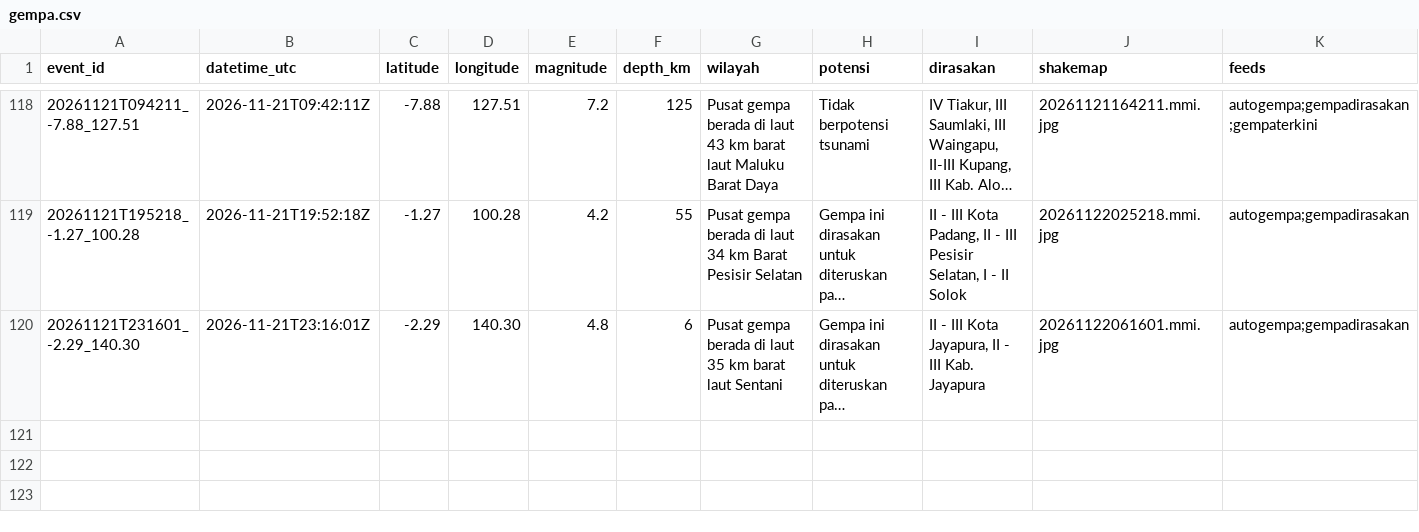
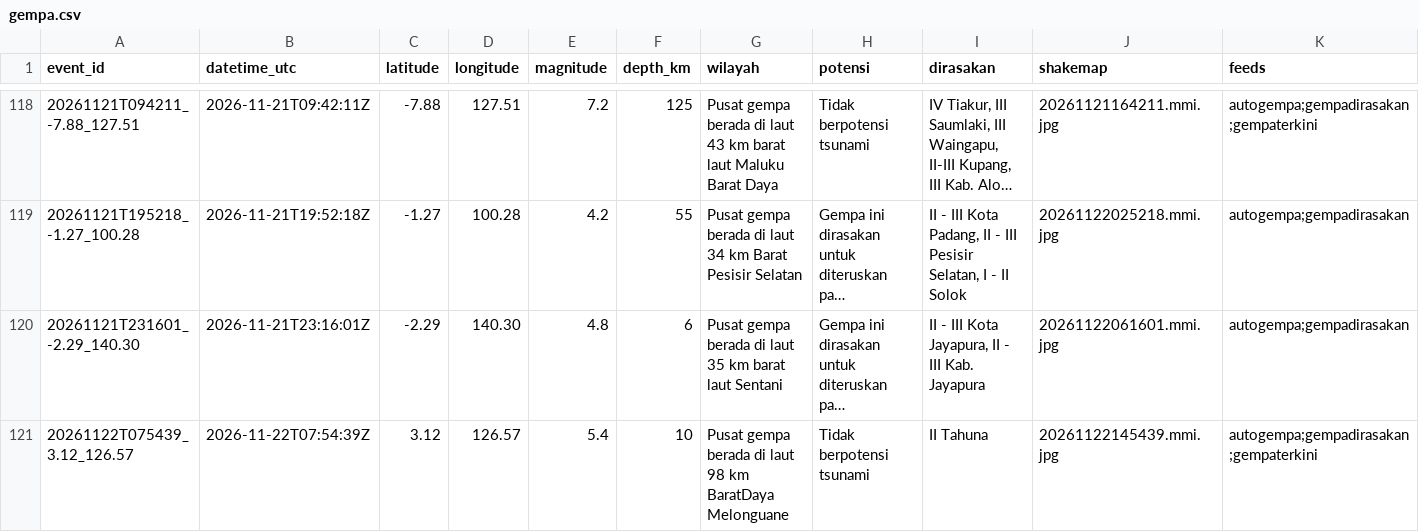
Before and after one commit to SulthanAndyno/quakelog, a CSV file: data/gempa.csv, drawn as a sheet; only a part is shown, gaps mark what is left out; long unchanged cells end in …; rows hold the shown columns only; the diff names each change by its address in the sheet, - before the commit and + after, or states it on an @@ line.

```diff
--- a/data/gempa.csv
+++ b/data/gempa.csv
+row 121: 20261122T075439_3.12_126.57 | 2026-11-22T07:54:39Z | 3.12 | 126.57 | 5.4 | 10 | Pusat gempa berada di laut 98 km BaratDaya Melonguane | Tidak berpotensi tsunami | II Tahuna | 20261122145439.mmi.jpg | autogempa;gempadirasakan;gempaterkini
```
Also changed, not shown: 4 other files.
